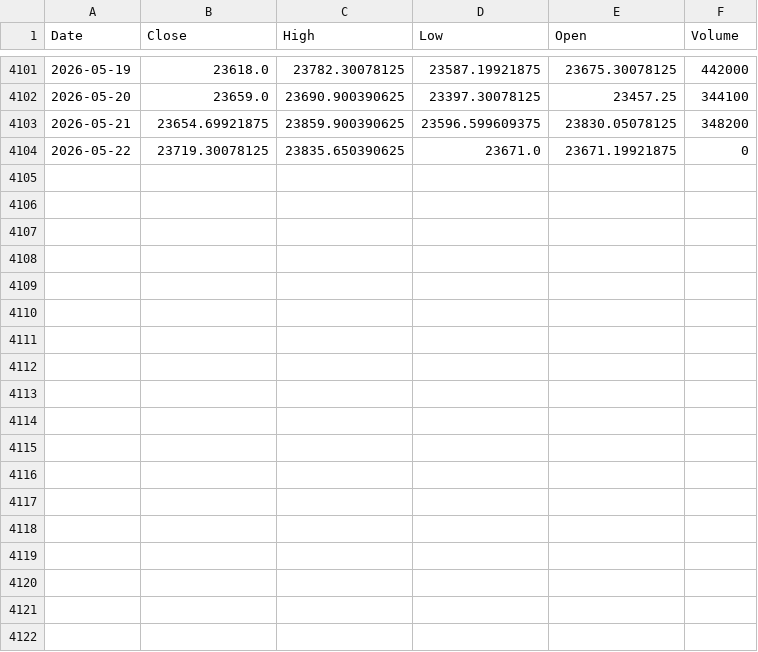
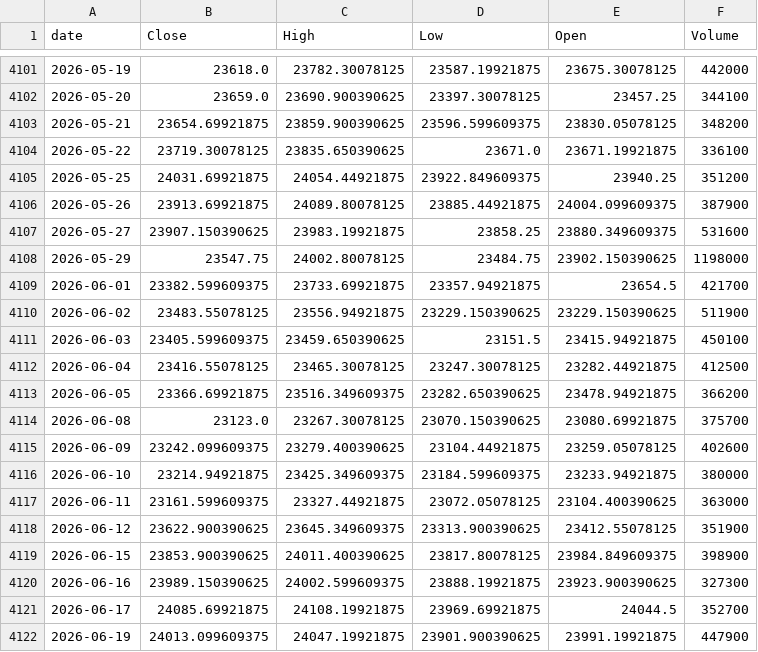
Before and after one commit to san-work-ravionics/riia-jun-release-prod, a CSV file: data/raw/NIFTY/nifty_yf.csv, drawn as a sheet; only a part is shown, gaps mark what is left out; the diff names each change by its address in the sheet, - before the commit and + after, or states it on an @@ line.

```diff
--- a/data/raw/NIFTY/nifty_yf.csv
+++ b/data/raw/NIFTY/nifty_yf.csv
-A1: Date
+A1: date
-F4104 (Volume): 0
+F4104 (Volume): 336100
+row 4105: 2026-05-25 | 24031.69921875 | 24054.44921875 | 23922.849609375 | 23940.25 | 351200
+row 4106: 2026-05-26 | 23913.69921875 | 24089.80078125 | 23885.44921875 | 24004.099609375 | 387900
+row 4107: 2026-05-27 | 23907.150390625 | 23983.19921875 | 23858.25 | 23880.349609375 | 531600
+row 4108: 2026-05-29 | 23547.75 | 24002.80078125 | 23484.75 | 23902.150390625 | 1198000
+row 4109: 2026-06-01 | 23382.599609375 | 23733.69921875 | 23357.94921875 | 23654.5 | 421700
+row 4110: 2026-06-02 | 23483.55078125 | 23556.94921875 | 23229.150390625 | 23229.150390625 | 511900
+row 4111: 2026-06-03 | 23405.599609375 | 23459.650390625 | 23151.5 | 23415.94921875 | 450100
+row 4112: 2026-06-04 | 23416.55078125 | 23465.30078125 | 23247.30078125 | 23282.44921875 | 412500
+row 4113: 2026-06-05 | 23366.69921875 | 23516.349609375 | 23282.650390625 | 23478.94921875 | 366200
+row 4114: 2026-06-08 | 23123.0 | 23267.30078125 | 23070.150390625 | 23080.69921875 | 375700
+row 4115: 2026-06-09 | 23242.099609375 | 23279.400390625 | 23104.44921875 | 23259.05078125 | 402600
+row 4116: 2026-06-10 | 23214.94921875 | 23425.349609375 | 23184.599609375 | 23233.94921875 | 380000
+row 4117: 2026-06-11 | 23161.599609375 | 23327.44921875 | 23072.05078125 | 23104.400390625 | 363000
+row 4118: 2026-06-12 | 23622.900390625 | 23645.349609375 | 23313.900390625 | 23412.55078125 | 351900
+row 4119: 2026-06-15 | 23853.900390625 | 24011.400390625 | 23817.80078125 | 23984.849609375 | 398900
+row 4120: 2026-06-16 | 23989.150390625 | 24002.599609375 | 23888.19921875 | 23923.900390625 | 327300
+row 4121: 2026-06-17 | 24085.69921875 | 24108.19921875 | 23969.69921875 | 24044.5 | 352700
+row 4122: 2026-06-19 | 24013.099609375 | 24047.19921875 | 23901.900390625 | 23991.19921875 | 447900
```
Also changed, not shown: data/raw/AEX/aex_daily.csv, data/raw/ASML/asml_2001-2026.csv, 14 other files.
